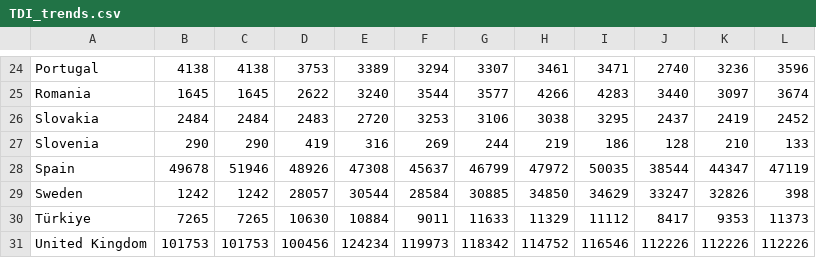
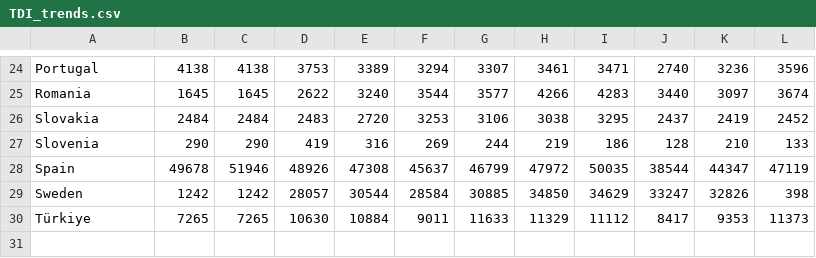
Before and after one commit to 1-ARIjitS/DrugViz, a CSV file: data/TDI_trends.csv, drawn as a sheet; only a part is shown, gaps mark what is left out; the diff names each change by its address in the sheet, - before the commit and + after, or states it on an @@ line.

Commit message:
treatment trends added

```diff
--- a/data/TDI_trends.csv
+++ b/data/TDI_trends.csv
-row 31: United Kingdom | 101753 | 101753 | 100456 | 124234 | 119973 | 118342 | 114752 | 116546 | 112226 | 112226 | 112226
```
